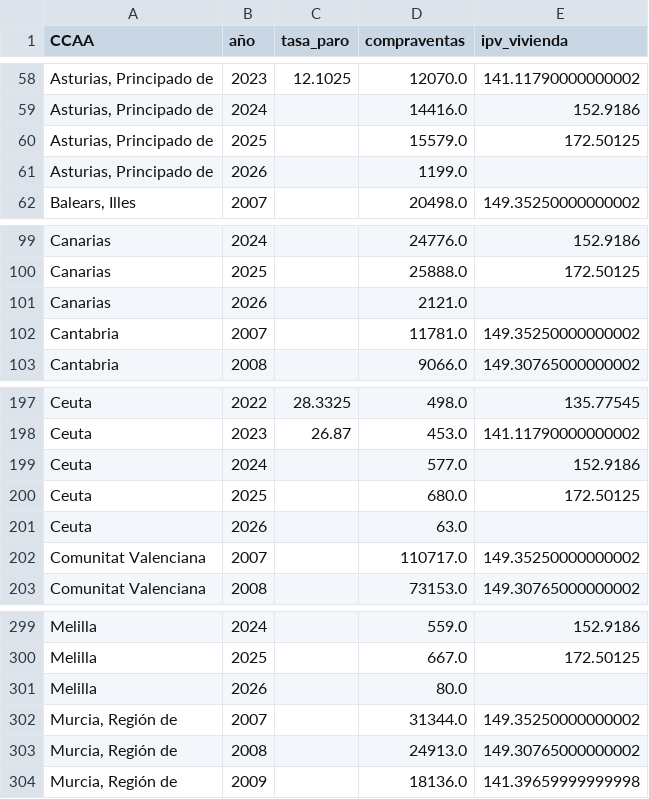
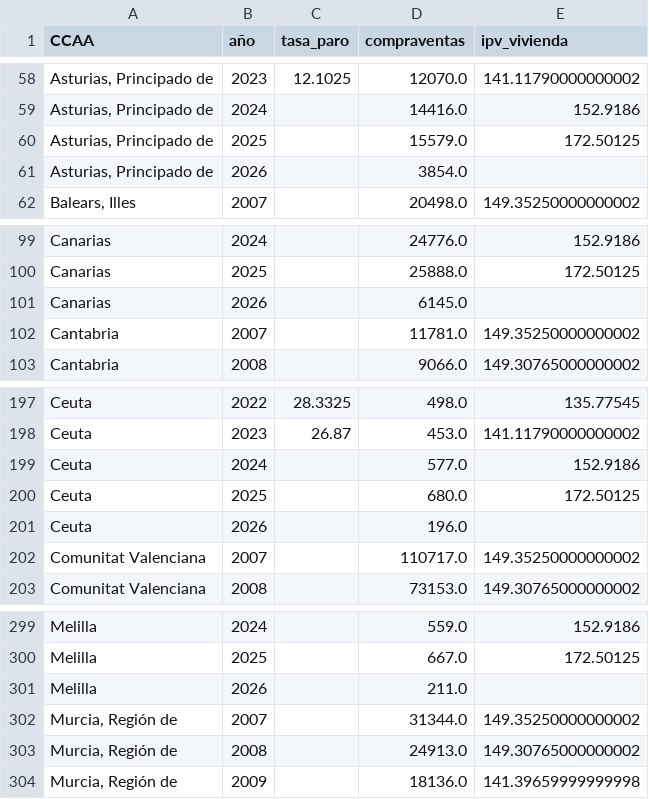
Before and after one commit to danielbolanosuax/TFG_Spain-s_Migratory_Flow, a CSV file: output/economico/02-silver/economico_ccaa_año.csv, drawn as a sheet; only a part is shown, gaps mark what is left out; the diff covers the shown part only; the diff names each change by its address in the sheet, - before the commit and + after, or states it on an @@ line.

```diff
--- a/output/economico/02-silver/economico_ccaa_año.csv
+++ b/output/economico/02-silver/economico_ccaa_año.csv
-D61 (compraventas): 1199.0
+D61 (compraventas): 3854.0
-D101 (compraventas): 2121.0
+D101 (compraventas): 6145.0
-D201 (compraventas): 63.0
+D201 (compraventas): 196.0
-D301 (compraventas): 80.0
+D301 (compraventas): 211.0
```
Also changed, not shown: 29 edited cells elsewhere in this file, output/07_regresion/tables/coeficientes_comparativa.csv, output/ambiental/03-gold/gold_ambiental_provincia_anio.csv, 42 other files.
